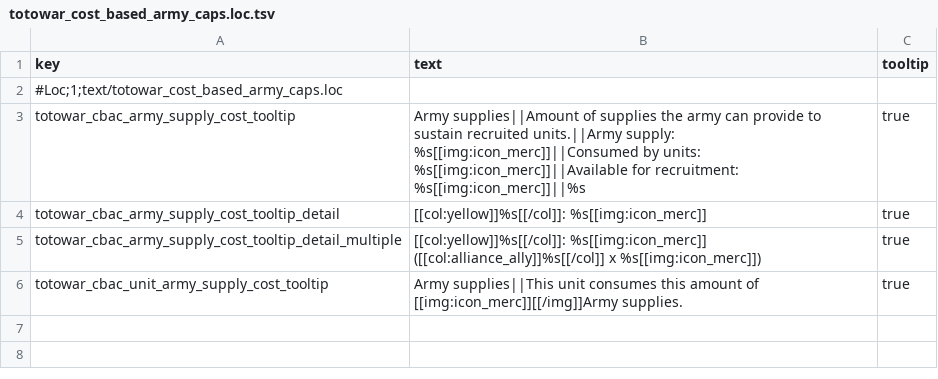
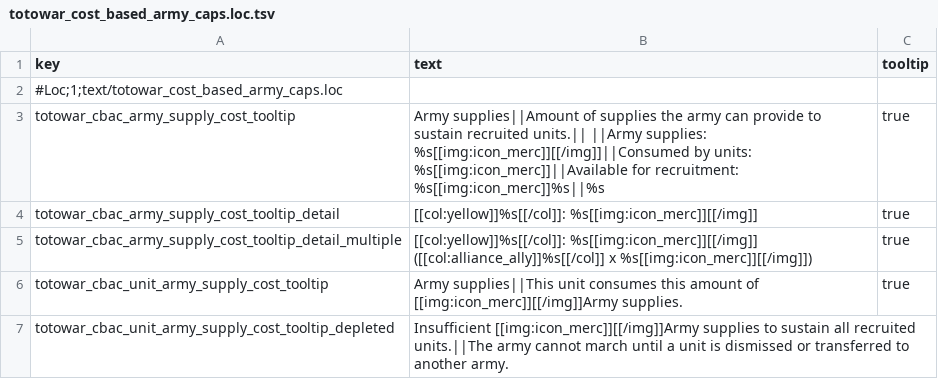
Before and after one commit to Kefff/Totowar.CostBasedArmyCaps, a TSV file: text/totowar_cost_based_army_caps.loc.tsv, drawn as a sheet.

Commit message:
Improved tooltips.

```diff
--- a/text/totowar_cost_based_army_caps.loc.tsv
+++ b/text/totowar_cost_based_army_caps.loc.tsv
@@ -2,5 +2,6 @@ key	text	tooltip
 #Loc;1;text/totowar_cost_based_army_caps.loc		
-totowar_cbac_army_supply_cost_tooltip	Army supplies||Amount of supplies the army can provide to sustain recruited units.||Army supply: %s[[img:icon_merc]]||Consumed by units: %s[[img:icon_merc]]||Available for recruitment: %s[[img:icon_merc]]||%s	true
-totowar_cbac_army_supply_cost_tooltip_detail	[[col:yellow]]%s[[/col]]: %s[[img:icon_merc]]	true
-totowar_cbac_army_supply_cost_tooltip_detail_multiple	[[col:yellow]]%s[[/col]]: %s[[img:icon_merc]] ([[col:alliance_ally]]%s[[/col]] x %s[[img:icon_merc]])	true
+totowar_cbac_army_supply_cost_tooltip	Army supplies||Amount of supplies the army can provide to sustain recruited units.|| ||Army supplies: %s[[img:icon_merc]][[/img]]||Consumed by units: %s[[img:icon_merc]]||Available for recruitment: %s[[img:icon_merc]]%s||%s	true
+totowar_cbac_army_supply_cost_tooltip_detail	[[col:yellow]]%s[[/col]]: %s[[img:icon_merc]][[/img]]	true
+totowar_cbac_army_supply_cost_tooltip_detail_multiple	[[col:yellow]]%s[[/col]]: %s[[img:icon_merc]][[/img]] ([[col:alliance_ally]]%s[[/col]] x %s[[img:icon_merc]][[/img]])	true
 totowar_cbac_unit_army_supply_cost_tooltip	Army supplies||This unit consumes this amount of [[img:icon_merc]][[/img]]Army supplies.	true
+totowar_cbac_unit_army_supply_cost_tooltip_depleted	Insufficient [[img:icon_merc]][[/img]]Army supplies to sustain all recruited units.||The army cannot march until a unit is dismissed or transferred to another army.
```
Also changed, not shown: 5 other files.
